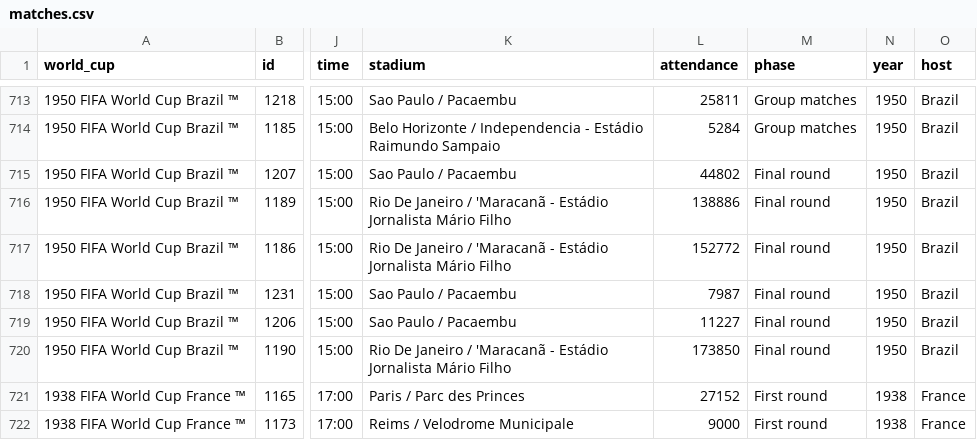
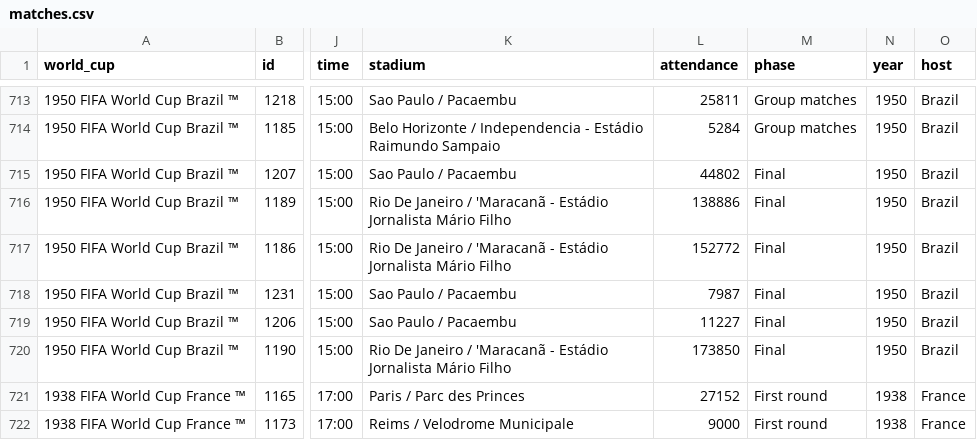
Before and after one commit to thiagonobrega/BDOG, a CSV file: neo4j-worldcup/data/import/matches.csv, drawn as a sheet; only a part is shown, gaps mark what is left out; the diff names each change by its address in the sheet, - before the commit and + after, or states it on an @@ line.

Commit message:
locale pt-br
Alteração de final-round para final

```diff
--- a/neo4j-worldcup/data/import/matches.csv
+++ b/neo4j-worldcup/data/import/matches.csv
-M715:M720 (phase): Final round
+M715:M720 (phase): Final
```
